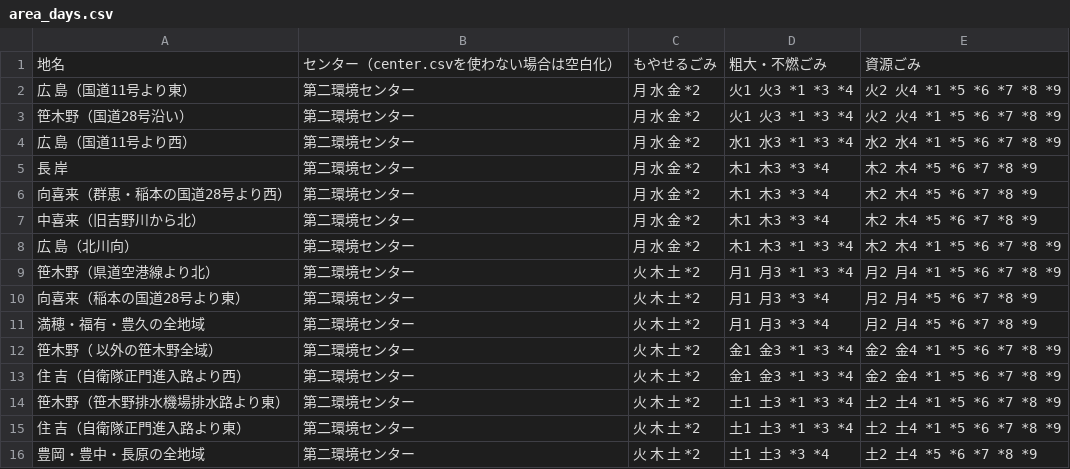
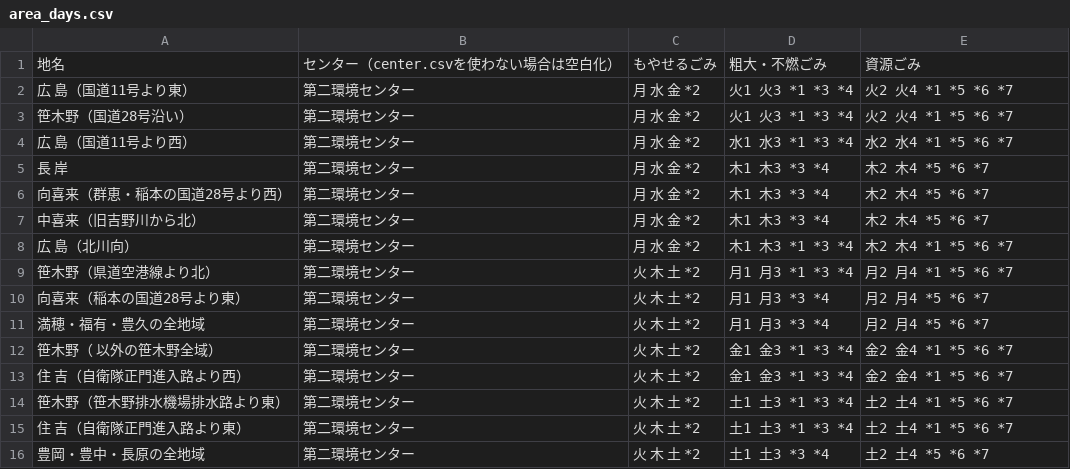
Before and after one commit to tokushima5374/matsushigetyo, a CSV file: data/area_days.csv, drawn as a sheet.

Commit message:
Update area_days.csv

```diff
--- a/data/area_days.csv
+++ b/data/area_days.csv
@@ -1,16 +1,16 @@
 地名,センター（center.csvを使わない場合は空白化）,もやせるごみ,粗大・不燃ごみ,資源ごみ
-広　島（国道11号より東）,第二環境センター,月 水 金 *2,火1 火3 *1 *3 *4,火2 火4 *1 *5 *6 *7 *8 *9
-笹木野（国道28号沿い）,第二環境センター,月 水 金 *2,火1 火3 *1 *3 *4,火2 火4 *1 *5 *6 *7 *8 *9
-広　島（国道11号より西）,第二環境センター,月 水 金 *2,水1 水3 *1 *3 *4,水2 水4 *1 *5 *6 *7 *8 *9
-長　岸,第二環境センター,月 水 金 *2,木1 木3 *3 *4,木2 木4 *5 *6 *7 *8 *9
-向喜来（群恵・稲本の国道28号より西）,第二環境センター,月 水 金 *2,木1 木3 *3 *4,木2 木4 *5 *6 *7 *8 *9
-中喜来（旧吉野川から北）,第二環境センター,月 水 金 *2,木1 木3 *3 *4,木2 木4 *5 *6 *7 *8 *9
-広　島（北川向）,第二環境センター,月 水 金 *2,木1 木3 *1 *3 *4,木2 木4 *1 *5 *6 *7 *8 *9
-笹木野（県道空港線より北）,第二環境センター,火 木 土 *2,月1 月3 *1 *3 *4,月2 月4 *1 *5 *6 *7 *8 *9
-向喜来（稲本の国道28号より東）,第二環境センター,火 木 土 *2,月1 月3 *3 *4,月2 月4 *5 *6 *7 *8 *9
-満穂・福有・豊久の全地域,第二環境センター,火 木 土 *2,月1 月3 *3 *4,月2 月4 *5 *6 *7 *8 *9
-笹木野（ 以外の笹木野全域）,第二環境センター,火 木 土 *2,金1 金3 *1 *3 *4,金2 金4 *1 *5 *6 *7 *8 *9
-住　吉（自衛隊正門進入路より西）,第二環境センター,火 木 土 *2,金1 金3 *1 *3 *4,金2 金4 *1 *5 *6 *7 *8 *9
-笹木野（笹木野排水機場排水路より東）,第二環境センター,火 木 土 *2,土1 土3 *1 *3 *4,土2 土4 *1 *5 *6 *7 *8 *9
-住　吉（自衛隊正門進入路より東）,第二環境センター,火 木 土 *2,土1 土3 *1 *3 *4,土2 土4 *1 *5 *6 *7 *8 *9
-豊岡・豊中・長原の全地域,第二環境センター,火 木 土 *2,土1 土3 *3 *4,土2 土4 *5 *6 *7 *8 *9
+広　島（国道11号より東）,第二環境センター,月 水 金 *2,火1 火3 *1 *3 *4,火2 火4 *1 *5 *6 *7
+笹木野（国道28号沿い）,第二環境センター,月 水 金 *2,火1 火3 *1 *3 *4,火2 火4 *1 *5 *6 *7
+広　島（国道11号より西）,第二環境センター,月 水 金 *2,水1 水3 *1 *3 *4,水2 水4 *1 *5 *6 *7
+長　岸,第二環境センター,月 水 金 *2,木1 木3 *3 *4,木2 木4 *5 *6 *7
+向喜来（群恵・稲本の国道28号より西）,第二環境センター,月 水 金 *2,木1 木3 *3 *4,木2 木4 *5 *6 *7
+中喜来（旧吉野川から北）,第二環境センター,月 水 金 *2,木1 木3 *3 *4,木2 木4 *5 *6 *7
+広　島（北川向）,第二環境センター,月 水 金 *2,木1 木3 *1 *3 *4,木2 木4 *1 *5 *6 *7
+笹木野（県道空港線より北）,第二環境センター,火 木 土 *2,月1 月3 *1 *3 *4,月2 月4 *1 *5 *6 *7
+向喜来（稲本の国道28号より東）,第二環境センター,火 木 土 *2,月1 月3 *3 *4,月2 月4 *5 *6 *7
+満穂・福有・豊久の全地域,第二環境センター,火 木 土 *2,月1 月3 *3 *4,月2 月4 *5 *6 *7
+笹木野（ 以外の笹木野全域）,第二環境センター,火 木 土 *2,金1 金3 *1 *3 *4,金2 金4 *1 *5 *6 *7
+住　吉（自衛隊正門進入路より西）,第二環境センター,火 木 土 *2,金1 金3 *1 *3 *4,金2 金4 *1 *5 *6 *7
+笹木野（笹木野排水機場排水路より東）,第二環境センター,火 木 土 *2,土1 土3 *1 *3 *4,土2 土4 *1 *5 *6 *7
+住　吉（自衛隊正門進入路より東）,第二環境センター,火 木 土 *2,土1 土3 *1 *3 *4,土2 土4 *1 *5 *6 *7
+豊岡・豊中・長原の全地域,第二環境センター,火 木 土 *2,土1 土3 *3 *4,土2 土4 *5 *6 *7
```
